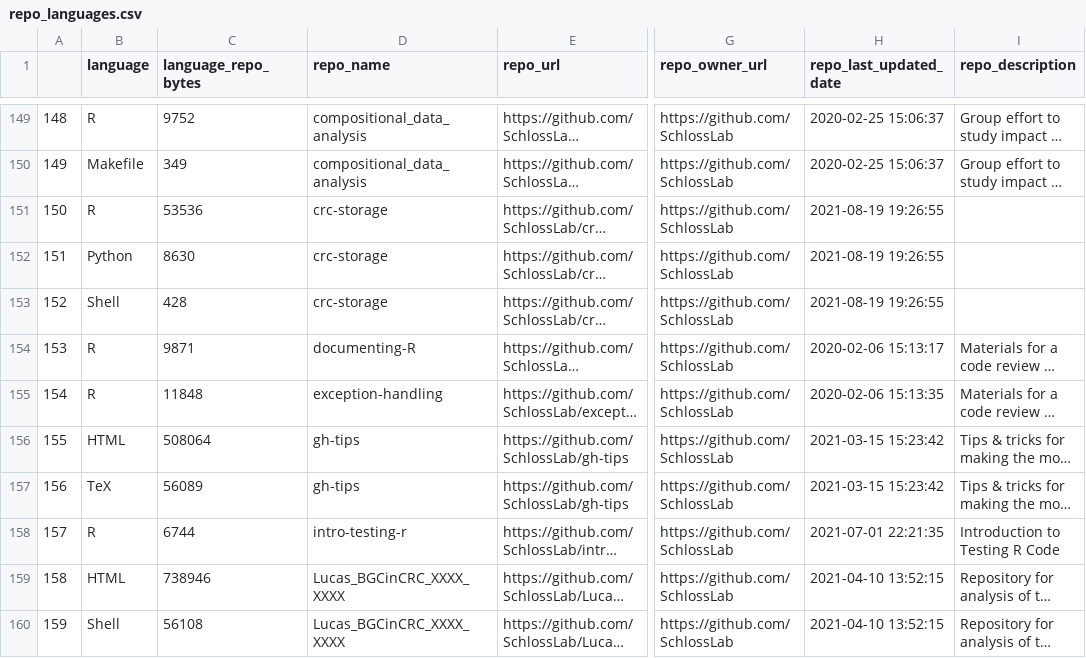
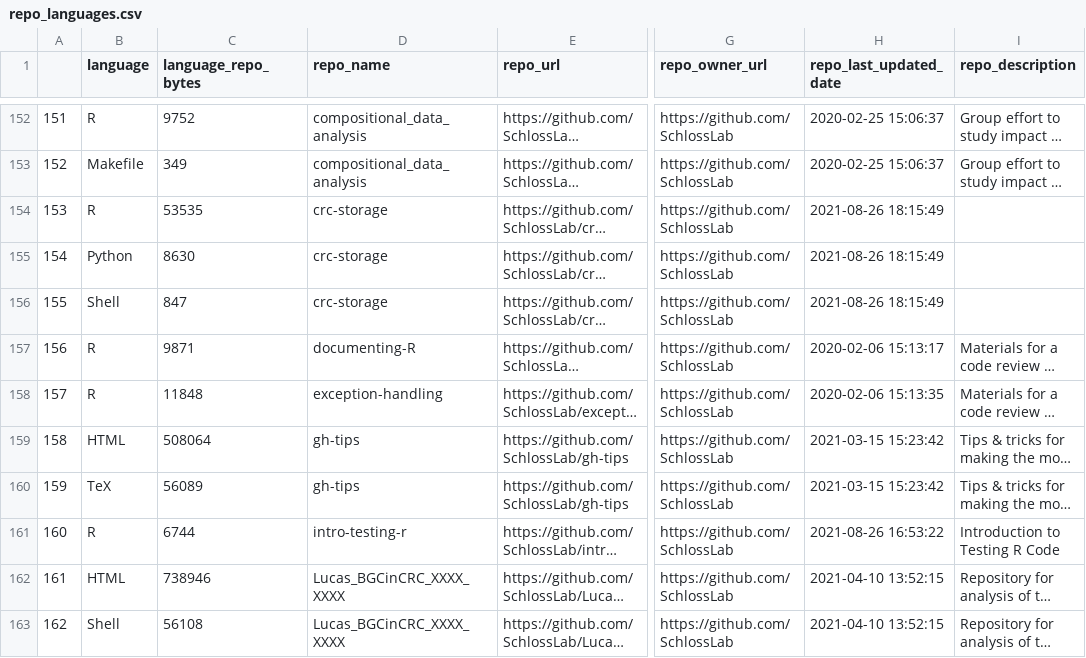
Before and after one commit to jsvanilla/meta-repo, a CSV file: data/repo_languages.csv, drawn as a sheet; only a part is shown, gaps mark what is left out; long unchanged cells end in …; addresses are those after the commit; the diff covers the shown part only; the diff names each change by its address in the sheet, - before the commit and + after, or states it on an @@ line.

```diff
--- a/data/repo_languages.csv
+++ b/data/repo_languages.csv
@@ column A renumbered from row 121 down @@
-C154 (language_repo_bytes): 53536
+C154 (language_repo_bytes): 53535
-H154:H156 (repo_last_updated_date): 2021-08-19 19:26:55
+H154:H156 (repo_last_updated_date): 2021-08-26 18:15:49
-C156 (language_repo_bytes): 428
+C156 (language_repo_bytes): 847
-H161 (repo_last_updated_date): 2021-07-01 22:21:35
+H161 (repo_last_updated_date): 2021-08-26 16:53:22
```
Also changed, not shown: 8 added rows and 25 edited cells elsewhere in this file, 5 other files.
